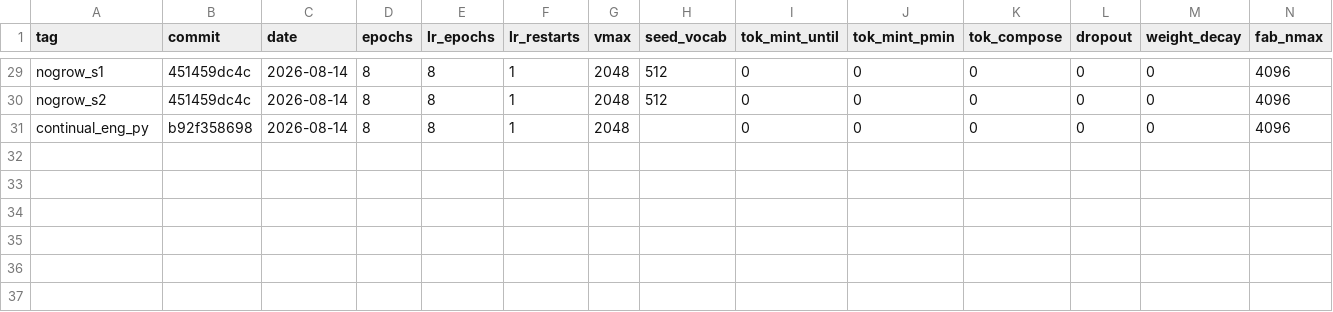
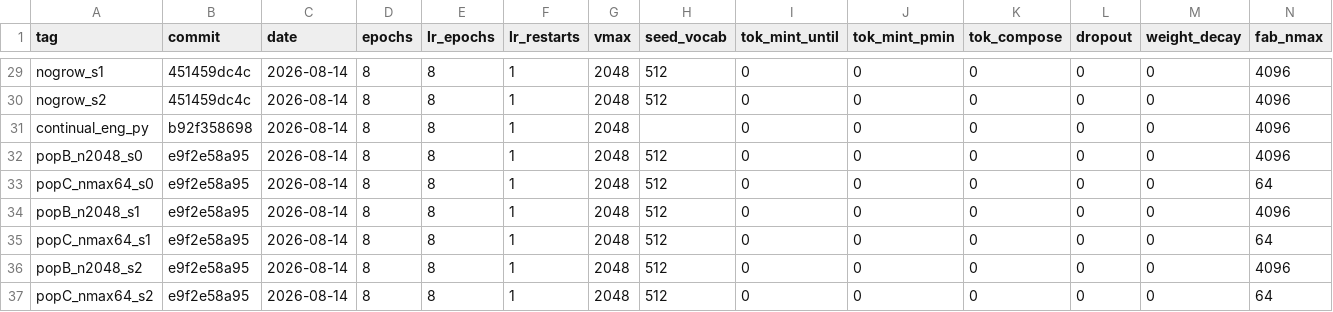
Before and after one commit to xuvictor04/LLM-Test, a CSV file: runs.csv, drawn as a sheet; only a part is shown, gaps mark what is left out; rows hold the shown columns only; the diff names each change by its address in the sheet, - before the commit and + after, or states it on an @@ line.

```diff
--- a/runs.csv
+++ b/runs.csv
+row 32: popB_n2048_s0 | e9f2e58a95 | 2026-08-14 | 8 | 8 | 1 | 2048 | 512 | 0 | 0 | 0 | 0 | 0 | 4096
+row 33: popC_nmax64_s0 | e9f2e58a95 | 2026-08-14 | 8 | 8 | 1 | 2048 | 512 | 0 | 0 | 0 | 0 | 0 | 64
+row 34: popB_n2048_s1 | e9f2e58a95 | 2026-08-14 | 8 | 8 | 1 | 2048 | 512 | 0 | 0 | 0 | 0 | 0 | 4096
+row 35: popC_nmax64_s1 | e9f2e58a95 | 2026-08-14 | 8 | 8 | 1 | 2048 | 512 | 0 | 0 | 0 | 0 | 0 | 64
+row 36: popB_n2048_s2 | e9f2e58a95 | 2026-08-14 | 8 | 8 | 1 | 2048 | 512 | 0 | 0 | 0 | 0 | 0 | 4096
+row 37: popC_nmax64_s2 | e9f2e58a95 | 2026-08-14 | 8 | 8 | 1 | 2048 | 512 | 0 | 0 | 0 | 0 | 0 | 64
```
